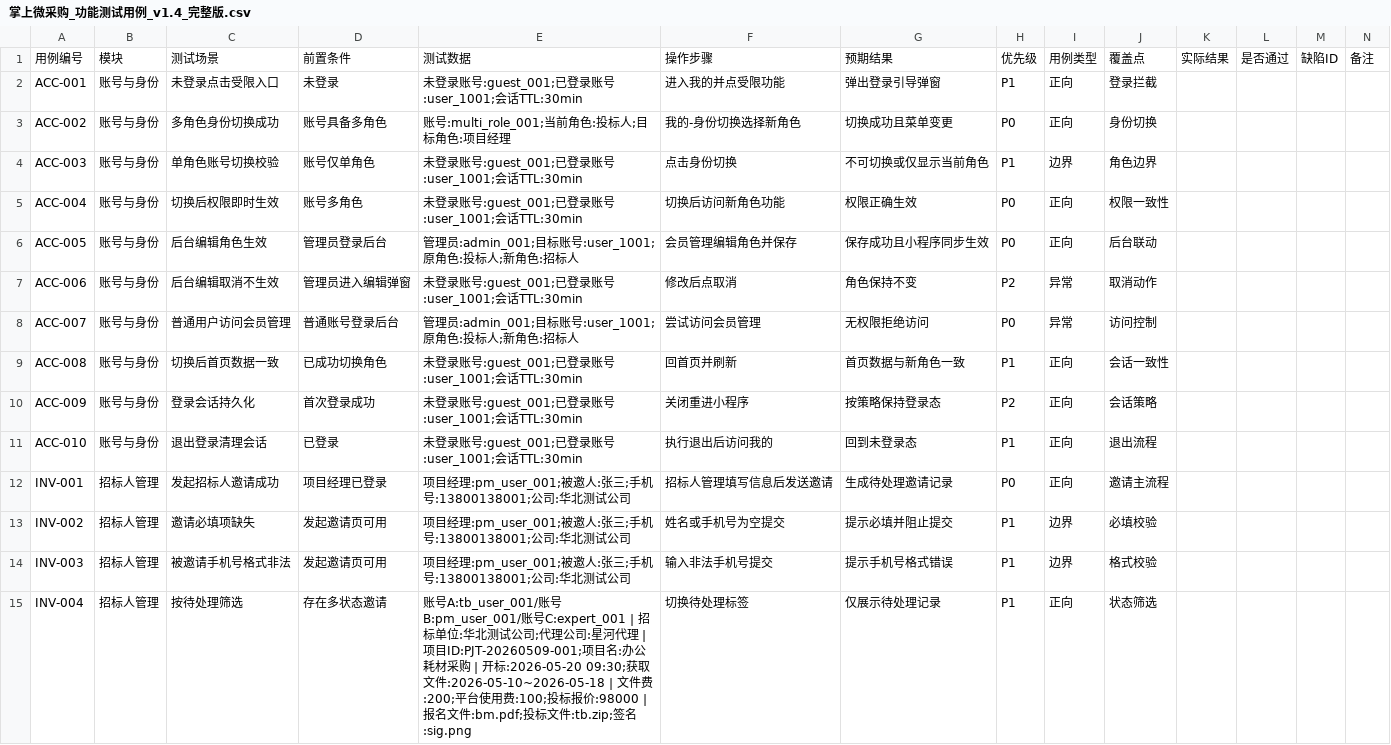
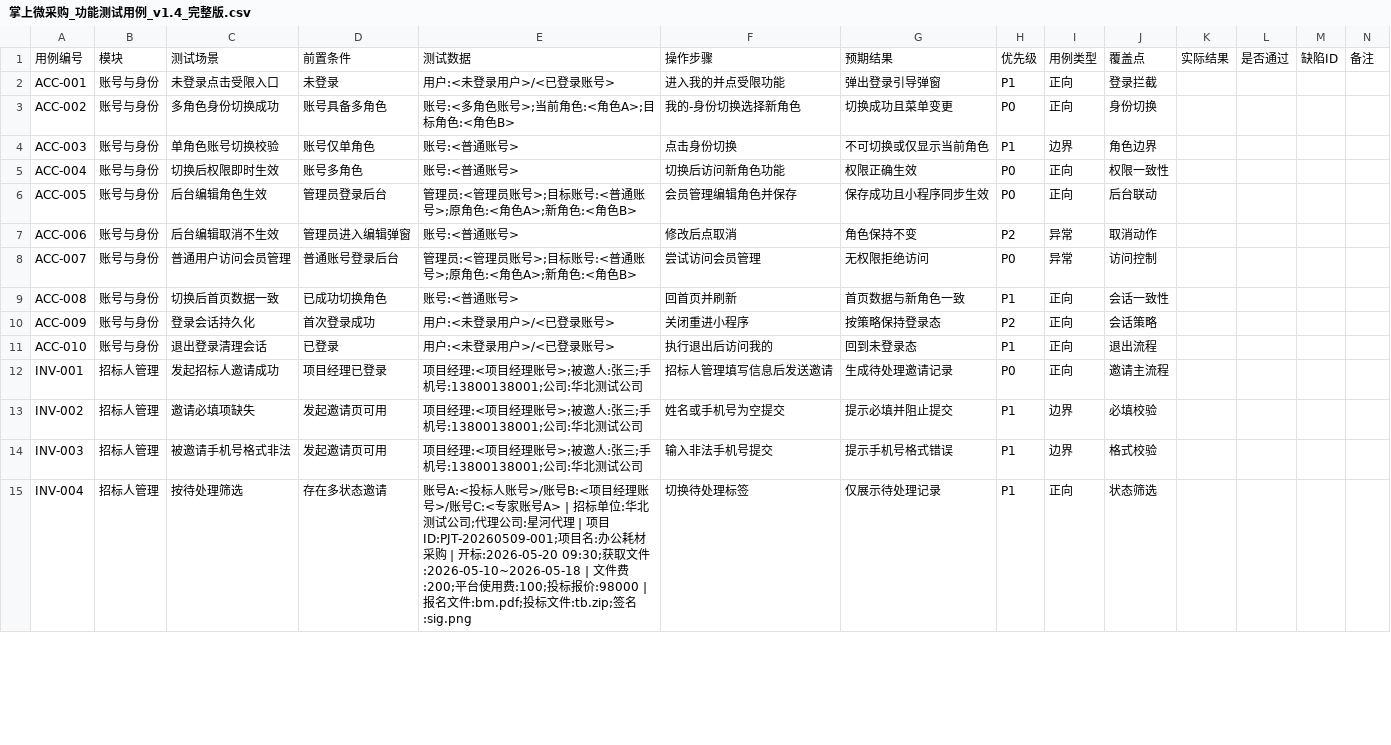
Before and after one commit to francesyu0926-spec/bidding-test-doc, a CSV file: testcases/掌上微采购_功能测试用例_v1.4_完整版.csv, drawn as a sheet; only a part is shown; the diff covers the shown part only.

```diff
--- a/testcases/掌上微采购_功能测试用例_v1.4_完整版.csv
+++ b/testcases/掌上微采购_功能测试用例_v1.4_完整版.csv
@@ -1,15 +1,15 @@
 用例编号,模块,测试场景,前置条件,测试数据,操作步骤,预期结果,优先级,用例类型,覆盖点,实际结果,是否通过,缺陷ID,备注
-ACC-001,账号与身份,未登录点击受限入口,未登录,未登录账号:guest_001;已登录账号:user_1001;会话TTL:30min,进入我的并点受限功能,弹出登录引导弹窗,P1,正向,登录拦截,,,,
-ACC-002,账号与身份,多角色身份切换成功,账号具备多角色,账号:multi_role_001;当前角色:投标人;目标角色:项目经理,我的-身份切换选择新角色,切换成功且菜单变更,P0,正向,身份切换,,,,
-ACC-003,账号与身份,单角色账号切换校验,账号仅单角色,未登录账号:guest_001;已登录账号:user_1001;会话TTL:30min,点击身份切换,不可切换或仅显示当前角色,P1,边界,角色边界,,,,
-ACC-004,账号与身份,切换后权限即时生效,账号多角色,未登录账号:guest_001;已登录账号:user_1001;会话TTL:30min,切换后访问新角色功能,权限正确生效,P0,正向,权限一致性,,,,
-ACC-005,账号与身份,后台编辑角色生效,管理员登录后台,管理员:admin_001;目标账号:user_1001;原角色:投标人;新角色:招标人,会员管理编辑角色并保存,保存成功且小程序同步生效,P0,正向,后台联动,,,,
-ACC-006,账号与身份,后台编辑取消不生效,管理员进入编辑弹窗,未登录账号:guest_001;已登录账号:user_1001;会话TTL:30min,修改后点取消,角色保持不变,P2,异常,取消动作,,,,
-ACC-007,账号与身份,普通用户访问会员管理,普通账号登录后台,管理员:admin_001;目标账号:user_1001;原角色:投标人;新角色:招标人,尝试访问会员管理,无权限拒绝访问,P0,异常,访问控制,,,,
-ACC-008,账号与身份,切换后首页数据一致,已成功切换角色,未登录账号:guest_001;已登录账号:user_1001;会话TTL:30min,回首页并刷新,首页数据与新角色一致,P1,正向,会话一致性,,,,
-ACC-009,账号与身份,登录会话持久化,首次登录成功,未登录账号:guest_001;已登录账号:user_1001;会话TTL:30min,关闭重进小程序,按策略保持登录态,P2,正向,会话策略,,,,
-ACC-010,账号与身份,退出登录清理会话,已登录,未登录账号:guest_001;已登录账号:user_1001;会话TTL:30min,执行退出后访问我的,回到未登录态,P1,正向,退出流程,,,,
-INV-001,招标人管理,发起招标人邀请成功,项目经理已登录,项目经理:pm_user_001;被邀人:张三;手机号:13800138001;公司:华北测试公司,招标人管理填写信息后发送邀请,生成待处理邀请记录,P0,正向,邀请主流程,,,,
-INV-002,招标人管理,邀请必填项缺失,发起邀请页可用,项目经理:pm_user_001;被邀人:张三;手机号:13800138001;公司:华北测试公司,姓名或手机号为空提交,提示必填并阻止提交,P1,边界,必填校验,,,,
-INV-003,招标人管理,被邀请手机号格式非法,发起邀请页可用,项目经理:pm_user_001;被邀人:张三;手机号:13800138001;公司:华北测试公司,输入非法手机号提交,提示手机号格式错误,P1,边界,格式校验,,,,
-INV-004,招标人管理,按待处理筛选,存在多状态邀请,账号A:tb_user_001/账号B:pm_user_001/账号C:expert_001 | 招标单位:华北测试公司;代理公司:星河代理 | 项目ID:PJT-20260509-001;项目名:办公耗材采购 | 开标:2026-05-20 09:30;获取文件:2026-05-10~2026-05-18 | 文件费:200;平台使用费:100;投标报价:98000 | 报名文件:bm.pdf;投标文件:tb.zip;签名:sig.png,切换待处理标签,仅展示待处理记录,P1,正向,状态筛选,,,,
+ACC-001,账号与身份,未登录点击受限入口,未登录,用户:<未登录用户>/<已登录账号>,进入我的并点受限功能,弹出登录引导弹窗,P1,正向,登录拦截,,,,
+ACC-002,账号与身份,多角色身份切换成功,账号具备多角色,账号:<多角色账号>;当前角色:<角色A>;目标角色:<角色B>,我的-身份切换选择新角色,切换成功且菜单变更,P0,正向,身份切换,,,,
+ACC-003,账号与身份,单角色账号切换校验,账号仅单角色,账号:<普通账号>,点击身份切换,不可切换或仅显示当前角色,P1,边界,角色边界,,,,
+ACC-004,账号与身份,切换后权限即时生效,账号多角色,账号:<普通账号>,切换后访问新角色功能,权限正确生效,P0,正向,权限一致性,,,,
+ACC-005,账号与身份,后台编辑角色生效,管理员登录后台,管理员:<管理员账号>;目标账号:<普通账号>;原角色:<角色A>;新角色:<角色B>,会员管理编辑角色并保存,保存成功且小程序同步生效,P0,正向,后台联动,,,,
+ACC-006,账号与身份,后台编辑取消不生效,管理员进入编辑弹窗,账号:<普通账号>,修改后点取消,角色保持不变,P2,异常,取消动作,,,,
+ACC-007,账号与身份,普通用户访问会员管理,普通账号登录后台,管理员:<管理员账号>;目标账号:<普通账号>;原角色:<角色A>;新角色:<角色B>,尝试访问会员管理,无权限拒绝访问,P0,异常,访问控制,,,,
+ACC-008,账号与身份,切换后首页数据一致,已成功切换角色,账号:<普通账号>,回首页并刷新,首页数据与新角色一致,P1,正向,会话一致性,,,,
+ACC-009,账号与身份,登录会话持久化,首次登录成功,用户:<未登录用户>/<已登录账号>,关闭重进小程序,按策略保持登录态,P2,正向,会话策略,,,,
+ACC-010,账号与身份,退出登录清理会话,已登录,用户:<未登录用户>/<已登录账号>,执行退出后访问我的,回到未登录态,P1,正向,退出流程,,,,
+INV-001,招标人管理,发起招标人邀请成功,项目经理已登录,项目经理:<项目经理账号>;被邀人:张三;手机号:13800138001;公司:华北测试公司,招标人管理填写信息后发送邀请,生成待处理邀请记录,P0,正向,邀请主流程,,,,
+INV-002,招标人管理,邀请必填项缺失,发起邀请页可用,项目经理:<项目经理账号>;被邀人:张三;手机号:13800138001;公司:华北测试公司,姓名或手机号为空提交,提示必填并阻止提交,P1,边界,必填校验,,,,
+INV-003,招标人管理,被邀请手机号格式非法,发起邀请页可用,项目经理:<项目经理账号>;被邀人:张三;手机号:13800138001;公司:华北测试公司,输入非法手机号提交,提示手机号格式错误,P1,边界,格式校验,,,,
+INV-004,招标人管理,按待处理筛选,存在多状态邀请,账号A:<投标人账号>/账号B:<项目经理账号>/账号C:<专家账号A> | 招标单位:华北测试公司;代理公司:星河代理 | 项目ID:PJT-20260509-001;项目名:办公耗材采购 | 开标:2026-05-20 09:30;获取文件:2026-05-10~2026-05-18 | 文件费:200;平台使用费:100;投标报价:98000 | 报名文件:bm.pdf;投标文件:tb.zip;签名:sig.png,切换待处理标签,仅展示待处理记录,P1,正向,状态筛选,,,,
```
Also changed, not shown: 112 edited cells elsewhere in this file.
